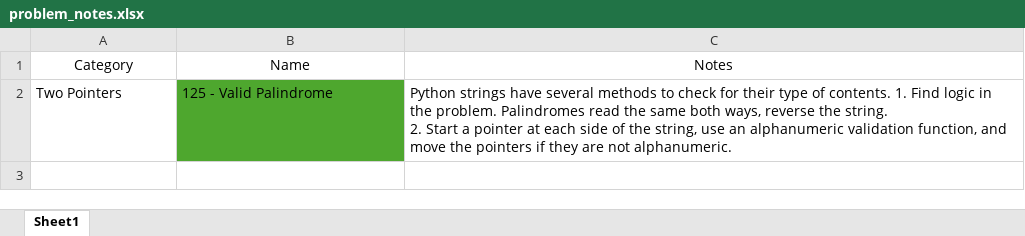
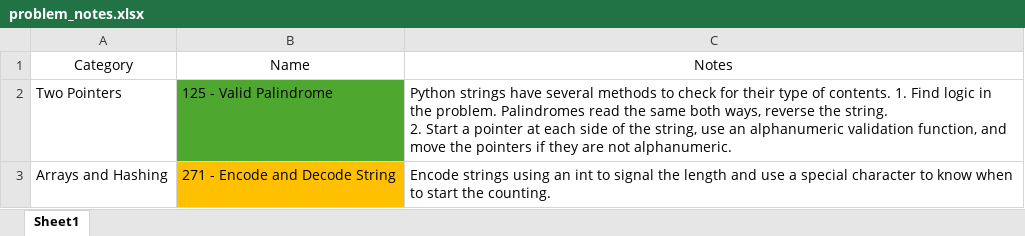
Before and after one commit to fmata17/cs_foundations, an Excel workbook: problem_notes.xlsx, sheet Sheet1, drawn as a sheet; values as stored, in another font and other column widths than the file's, no borders; the diff names each change by its address in the sheet, - before the commit and + after, or states it on an @@ line.

Commit message:
Added notes to a previous problem and for the one I'm currently working on.

```diff
--- a/problem_notes.xlsx (sheet Sheet1)
+++ b/problem_notes.xlsx (sheet Sheet1)
+row 3: Arrays and Hashing | 271 - Encode and Decode String | Encode strings using an int to signal the length and use a special character to know when to start the counting.
```
Also changed, not shown: 1 other file.
